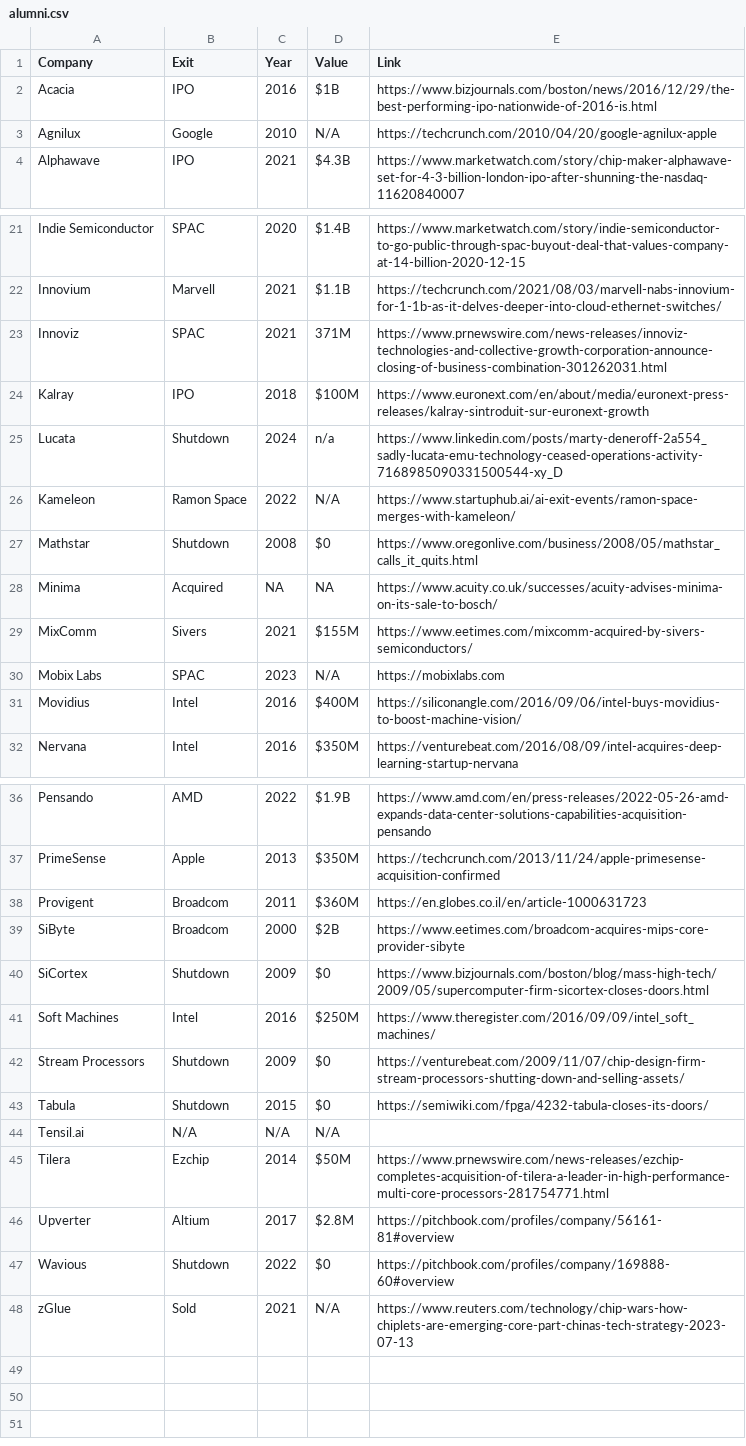
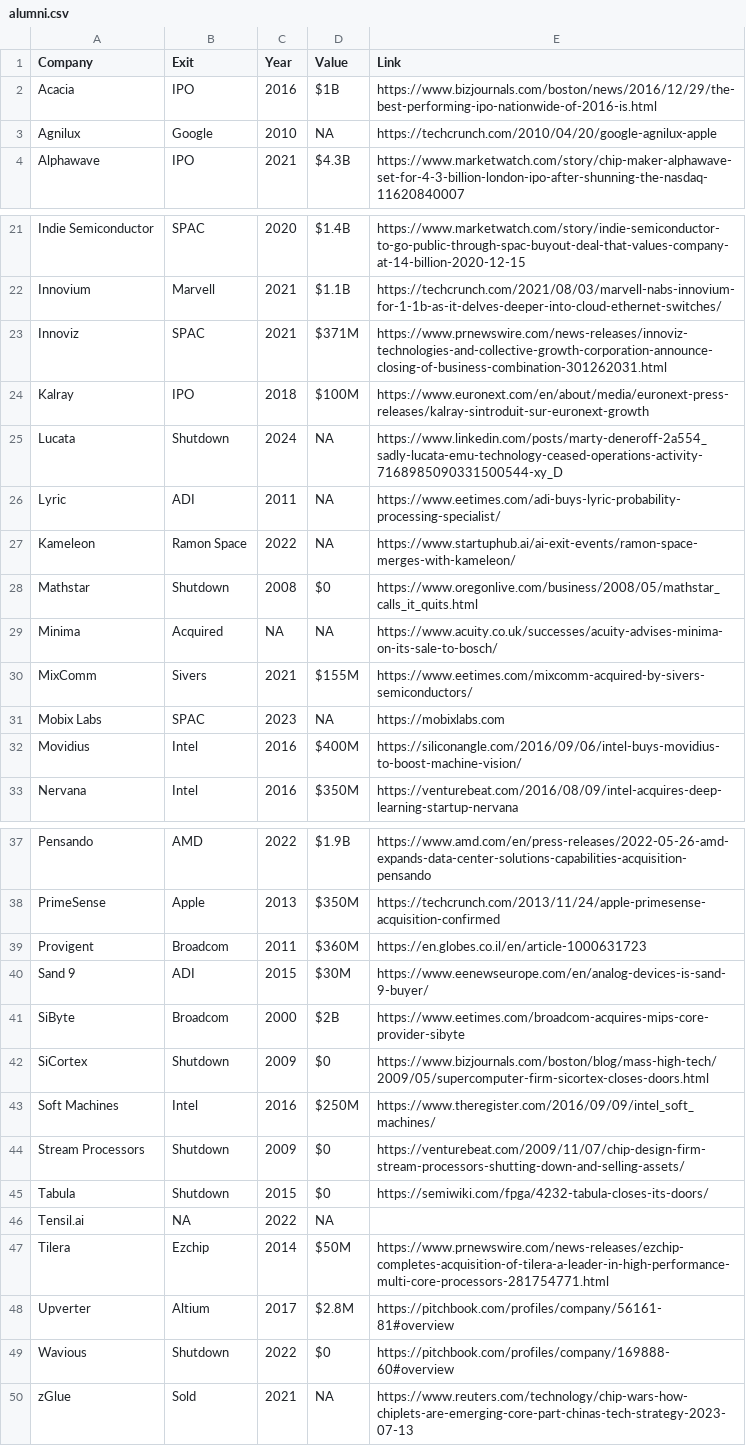
Before and after one commit to aolofsson/awesome-semiconductor-startups, a CSV file: alumni.csv, drawn as a sheet; only a part is shown, gaps mark what is left out; the diff covers the shown part only.

Commit message:
Adding sand 9, lyric to alumni

```diff
--- a/alumni.csv
+++ b/alumni.csv
@@ -2,3 +2,3 @@ Company,Exit,Year,Value,Link
 Acacia,IPO,2016,$1B,https://www.bizjournals.com/boston/news/2016/12/29/the-best-performing-ipo-nationwide-of-2016-is.html
-Agnilux,Google,2010,N/A,https://techcrunch.com/2010/04/20/google-agnilux-apple
+Agnilux,Google,2010,NA,https://techcrunch.com/2010/04/20/google-agnilux-apple
 Alphawave,IPO,2021,$4.3B,https://www.marketwatch.com/story/chip-maker-alphawave-set-for-4-3-billion-london-ipo-after-shunning-the-nasdaq-11620840007
@@ -22,6 +22,7 @@ Indie Semiconductor,SPAC,2020,$1.4B,https://www.marketwatch.com/story/indie-semi
 Innovium,Marvell,2021,$1.1B,https://techcrunch.com/2021/08/03/marvell-nabs-innovium-for-1-1b-as-it-delves-deeper-into-cloud-ethernet-switches/
-Innoviz,SPAC,2021,371M,https://www.prnewswire.com/news-releases/innoviz-technologies-and-collective-growth-corporation-announce-closing-of-business-combination-301262031.html
+Innoviz,SPAC,2021,$371M,https://www.prnewswire.com/news-releases/innoviz-technologies-and-collective-growth-corporation-announce-closing-of-business-combination-301262031.html
 Kalray,IPO,2018,$100M,https://www.euronext.com/en/about/media/euronext-press-releases/kalray-sintroduit-sur-euronext-growth
-Lucata, Shutdown,2024, n/a, https://www.linkedin.com/posts/marty-deneroff-2a554_sadly-lucata-emu-technology-ceased-operations-activity-7168985090331500544-xy_D
-Kameleon,Ramon Space,2022,N/A,https://www.startuphub.ai/ai-exit-events/ramon-space-merges-with-kameleon/
+Lucata,Shutdown,2024,NA,https://www.linkedin.com/posts/marty-deneroff-2a554_sadly-lucata-emu-technology-ceased-operations-activity-7168985090331500544-xy_D
+Lyric,ADI,2011,NA,https://www.eetimes.com/adi-buys-lyric-probability-processing-specialist/
+Kameleon,Ramon Space,2022,NA,https://www.startuphub.ai/ai-exit-events/ramon-space-merges-with-kameleon/
 Mathstar,Shutdown,2008,$0,https://www.oregonlive.com/business/2008/05/mathstar_calls_it_quits.html
@@ -29,3 +30,3 @@ Minima,Acquired,NA,NA,https://www.acuity.co.uk/successes/acuity-advises-minima-o
 MixComm,Sivers,2021,$155M,https://www.eetimes.com/mixcomm-acquired-by-sivers-semiconductors/
-Mobix Labs,SPAC,2023,N/A,https://mobixlabs.com
+Mobix Labs,SPAC,2023,NA,https://mobixlabs.com
 Movidius,Intel,2016,$400M,https://siliconangle.com/2016/09/06/intel-buys-movidius-to-boost-machine-vision/
@@ -38 +39,2 @@ PrimeSense,Apple,2013,$350M,https://techcrunch.com/2013/11/24/apple-primesense-a
 Provigent,Broadcom,2011,$360M,https://en.globes.co.il/en/article-1000631723
+Sand 9,ADI,2015,$30M,https://www.eenewseurope.com/en/analog-devices-is-sand-9-buyer/
@@ -43,3 +45,3 @@ Stream Processors,Shutdown,2009,$0,https://venturebeat.com/2009/11/07/chip-desig
 Tabula,Shutdown,2015,$0,https://semiwiki.com/fpga/4232-tabula-closes-its-doors/
-Tensil.ai,N/A,N/A,N/A,
+Tensil.ai,NA,2022,NA,
 Tilera,Ezchip,2014,$50M,https://www.prnewswire.com/news-releases/ezchip-completes-acquisition-of-tilera-a-leader-in-high-performance-multi-core-processors-281754771.html
@@ -47,2 +49,2 @@ Upverter,Altium,2017,$2.8M,https://pitchbook.com/profiles/company/56161-81#overv
 Wavious,Shutdown,2022,$0,https://pitchbook.com/profiles/company/169888-60#overview
-zGlue,Sold,2021,N/A,https://www.reuters.com/technology/chip-wars-how-chiplets-are-emerging-core-part-chinas-tech-strategy-2023-07-13
+zGlue,Sold,2021,NA,https://www.reuters.com/technology/chip-wars-how-chiplets-are-emerging-core-part-chinas-tech-strategy-2023-07-13
```
Also changed, not shown: 2 edited cells elsewhere in this file.
